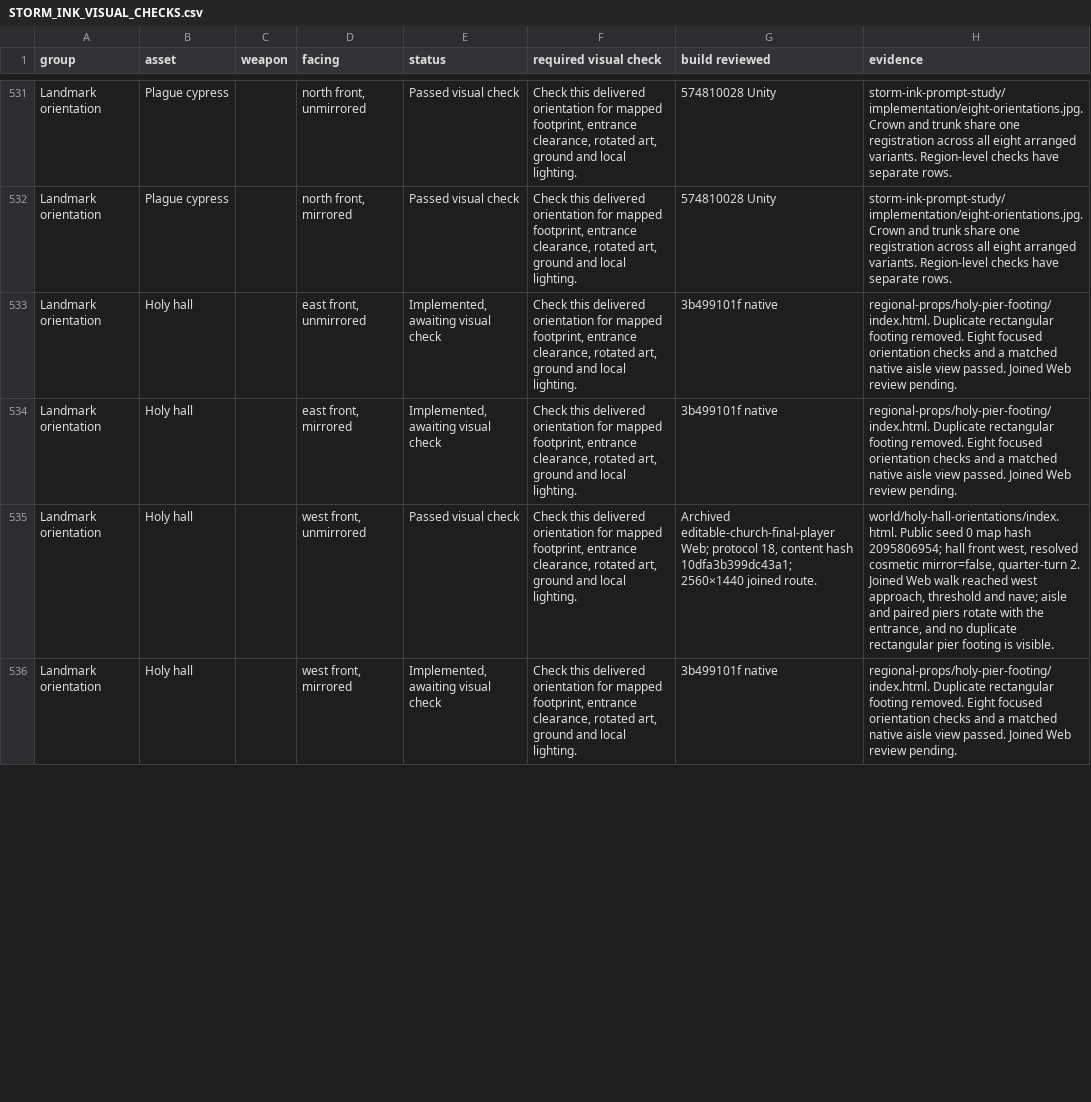
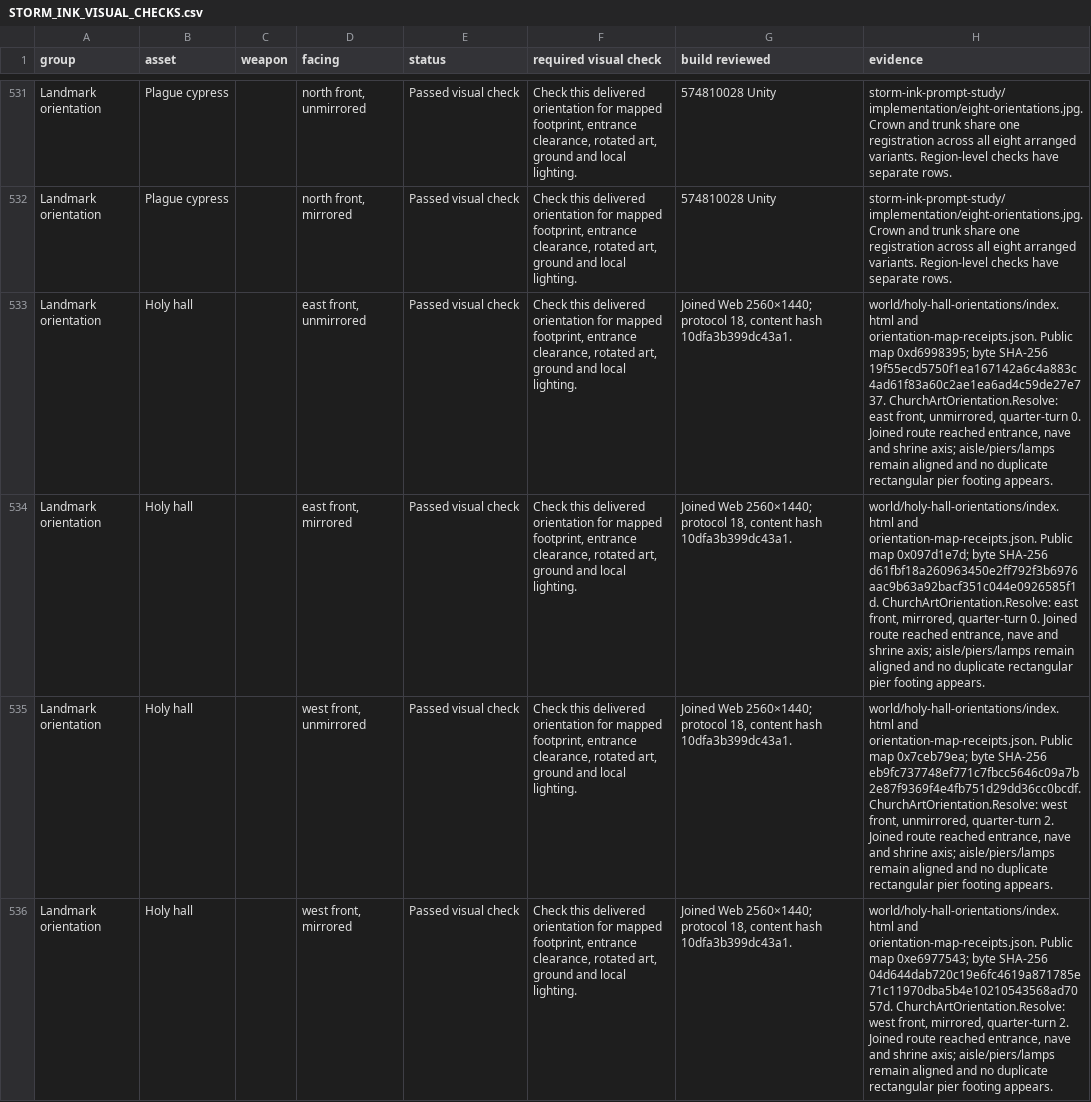
Before and after one commit to Nevanyte/RogueHalla, a CSV file: docs/art/STORM_INK_VISUAL_CHECKS.csv, drawn as a sheet; only a part is shown, gaps mark what is left out; the diff covers the shown part only; the diff names each change by its address in the sheet, - before the commit and + after, or states it on an @@ line.

Commit message:
docs: close Holy hall orientation review

```diff
--- a/docs/art/STORM_INK_VISUAL_CHECKS.csv
+++ b/docs/art/STORM_INK_VISUAL_CHECKS.csv
-E533:E534 (status): Implemented, awaiting visual check
+E533:E534 (status): Passed visual check
-G533:G534 (build reviewed): 3b499101f native
+G533:G534 (build reviewed): Joined Web 2560×1440; protocol 18, content hash 10dfa3b399dc43a1.
-H533 (evidence): regional-props/holy-pier-footing/index.html. Duplicate rectangular footing removed. Eight focused orientation checks and a matched native aisle view passed. Joined Web review pending.
+H533 (evidence): world/holy-hall-orientations/index.html and orientation-map-receipts.json. Public map 0xd6998395; byte SHA-256 19f55ecd5750f1ea167142a6c4a883c4ad61f83a60c2ae1ea6ad4c59de27e737. ChurchArtOrientation.Resolve: east front, unmirrored, quarter-turn 0. Joined route reached entrance, nave and shrine axis; aisle/piers/lamps remain aligned and no duplicate rectangular pier footing appears.
-H534 (evidence): regional-props/holy-pier-footing/index.html. Duplicate rectangular footing removed. Eight focused orientation checks and a matched native aisle view passed. Joined Web review pending.
+H534 (evidence): world/holy-hall-orientations/index.html and orientation-map-receipts.json. Public map 0x097d1e7d; byte SHA-256 d61fbf18a260963450e2ff792f3b6976aac9b63a92bacf351c044e0926585f1d. ChurchArtOrientation.Resolve: east front, mirrored, quarter-turn 0. Joined route reached entrance, nave and shrine axis; aisle/piers/lamps remain aligned and no duplicate rectangular pier footing appears.
-G535 (build reviewed): Archived editable-church-final-player Web; protocol 18, content hash 10dfa3b399dc43a1; 2560×1440 joined route.
+G535 (build reviewed): Joined Web 2560×1440; protocol 18, content hash 10dfa3b399dc43a1.
-H535 (evidence): world/holy-hall-orientations/index.html. Public seed 0 map hash 2095806954; hall front west, resolved cosmetic mirror=false, quarter-turn 2. Joined Web walk reached west approach, threshold and nave; aisle and paired piers rotate with the entrance, and no duplicate rectangular pier footing is visible.
+H535 (evidence): world/holy-hall-orientations/index.html and orientation-map-receipts.json. Public map 0x7ceb79ea; byte SHA-256 eb9fc737748ef771c7fbcc5646c09a7b2e87f9369f4e4fb751d29dd36cc0bcdf. ChurchArtOrientation.Resolve: west front, unmirrored, quarter-turn 2. Joined route reached entrance, nave and shrine axis; aisle/piers/lamps remain aligned and no duplicate rectangular pier footing appears.
-E536 (status): Implemented, awaiting visual check
+E536 (status): Passed visual check
-G536 (build reviewed): 3b499101f native
+G536 (build reviewed): Joined Web 2560×1440; protocol 18, content hash 10dfa3b399dc43a1.
-H536 (evidence): regional-props/holy-pier-footing/index.html. Duplicate rectangular footing removed. Eight focused orientation checks and a matched native aisle view passed. Joined Web review pending.
+H536 (evidence): world/holy-hall-orientations/index.html and orientation-map-receipts.json. Public map 0xe6977543; byte SHA-256 04d644dab720c19e6fc4619a871785e71c11970dba5b4e10210543568ad7057d. ChurchArtOrientation.Resolve: west front, mirrored, quarter-turn 2. Joined route reached entrance, nave and shrine axis; aisle/piers/lamps remain aligned and no duplicate rectangular pier footing appears.
```
Also changed, not shown: 14 edited cells elsewhere in this file, 1 other file.
